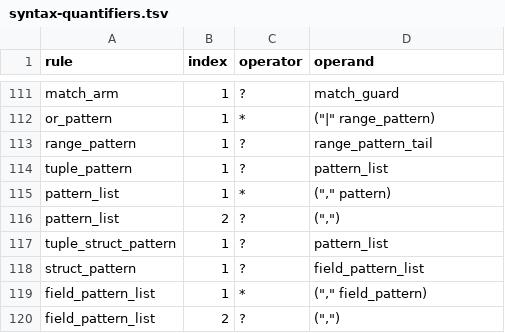
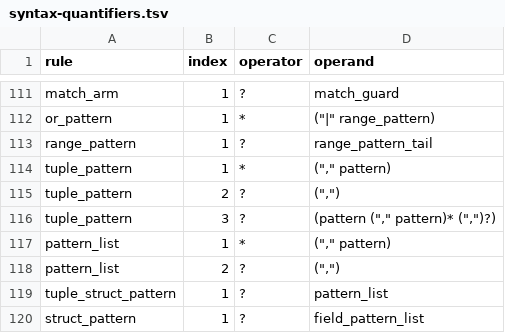
Before and after one commit to kagari-lang/kagari, a TSV file: docs/syntax-quantifiers.tsv, drawn as a sheet; only a part is shown, gaps mark what is left out; the shorter side is filled out with more unchanged rows.

```diff
--- a/docs/syntax-quantifiers.tsv
+++ b/docs/syntax-quantifiers.tsv
@@ -113,3 +113,5 @@ or_pattern	1	*	("|" range_pattern)
 range_pattern	1	?	range_pattern_tail
-tuple_pattern	1	?	pattern_list
+tuple_pattern	1	*	("," pattern)
+tuple_pattern	2	?	(",")
+tuple_pattern	3	?	(pattern ("," pattern)* (",")?)
 pattern_list	1	*	("," pattern)
```
Also changed, not shown: docs/syntax-branches.tsv, docs/syntax-coverage.tsv, 12 other files.
